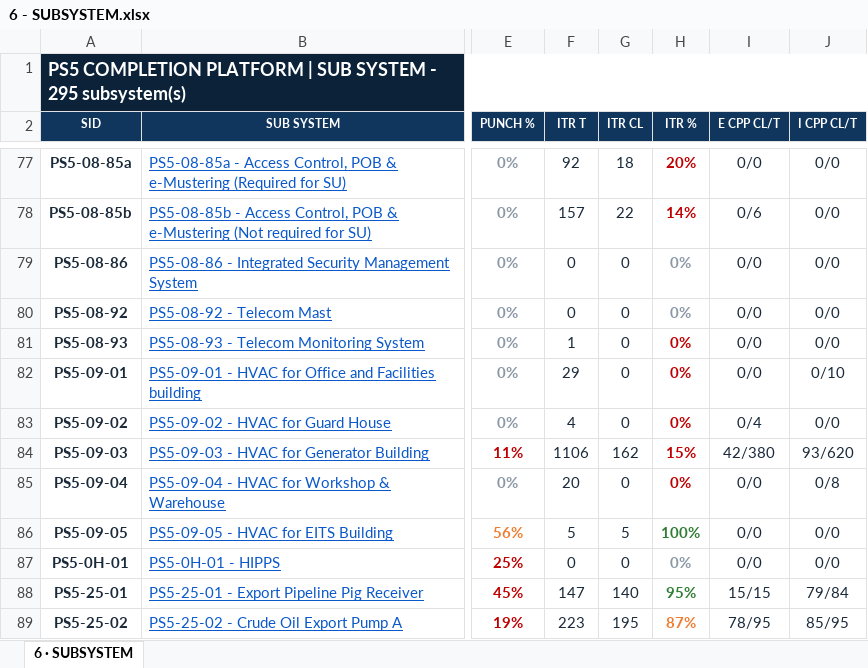
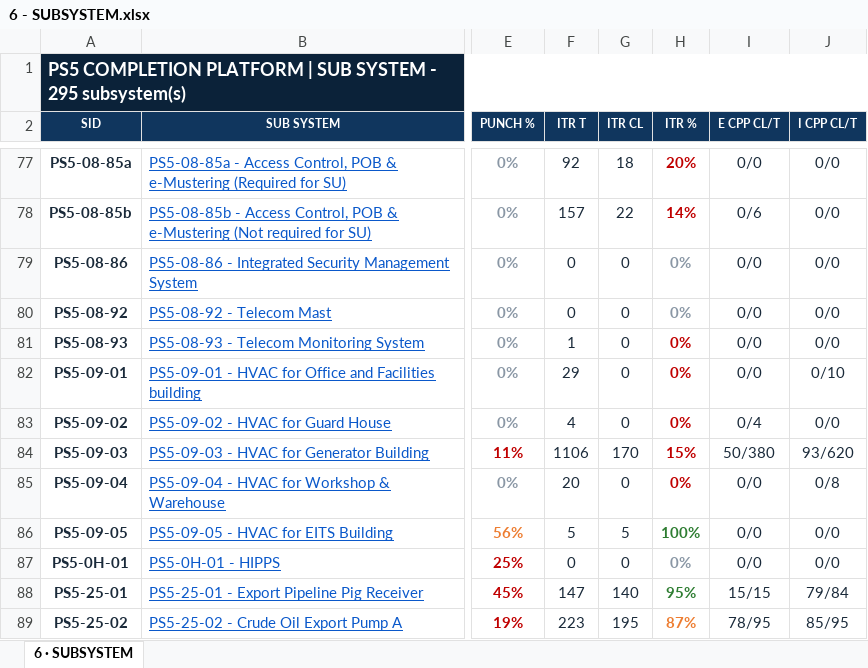
Before and after one commit to Mohamedgawad1/PS5-COMPLETION-PLATFORM, an Excel workbook: EXCEL/6 - SUBSYSTEM.xlsx, sheet 6 · SUBSYSTEM, drawn as a sheet; only a part is shown, gaps mark what is left out; values as stored, in another font and other column widths than the file's, no borders; the diff covers the shown part only; the diff names each change by its address in the sheet, - before the commit and + after, or states it on an @@ line.

```diff
--- a/EXCEL/6 - SUBSYSTEM.xlsx (sheet 6 · SUBSYSTEM)
+++ b/EXCEL/6 - SUBSYSTEM.xlsx (sheet 6 · SUBSYSTEM)
-G84 (ITR CL): 162
+G84 (ITR CL): 170
-I84 (E CPP CL/T): 42/380
+I84 (E CPP CL/T): 50/380
```
Also changed, not shown: 55 edited cells elsewhere in this sheet, EXCEL/1 - DASHBOARD.xlsx, EXCEL/3 - BLOCKING-REMARKS.xlsx, 8 other files.
